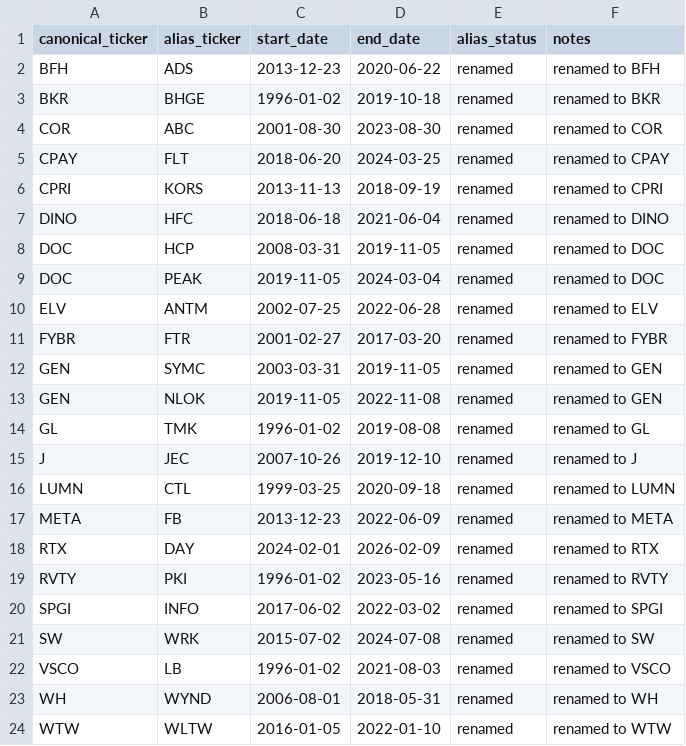
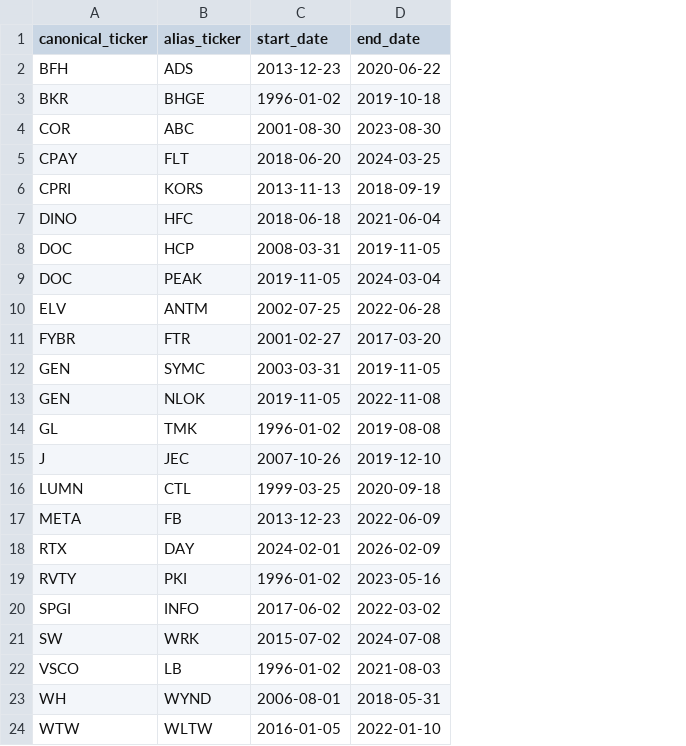
Before and after one commit to jwplatta/tickrake, a CSV file: data/ticker_alias_history.csv, drawn as a sheet; the diff names each change by its address in the sheet, - before the commit and + after, or states it on an @@ line.

```diff
--- a/data/ticker_alias_history.csv
+++ b/data/ticker_alias_history.csv
-column E (alias_status), rows 2-24: all renamed
-column F (notes), rows 2-24: renamed to BFH | renamed to BKR | renamed to COR | renamed to CPAY | renamed to CPRI | renamed to DINO | renamed to DOC | renamed to DOC | renamed to ELV | renamed to FYBR | renamed to GEN | renamed to GEN | renamed to GL | renamed to J | renamed to LUMN | renamed to META | renamed to RTX | renamed to RVTY | renamed to SPGI | renamed to SW | renamed to VSCO | renamed to WH | renamed to WTW
```
Also changed, not shown: 8 other files.
